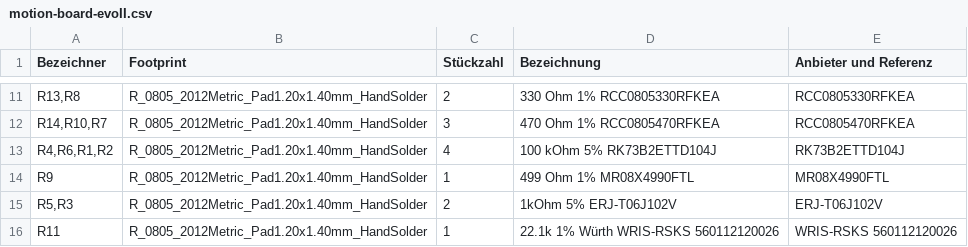
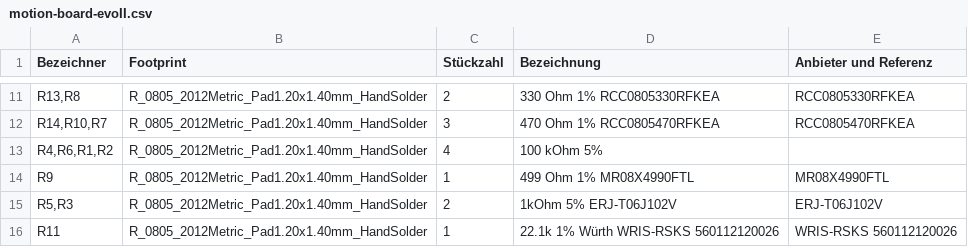
Before and after one commit to G-EDM/GEDM-EVO2-CNC, a CSV file: files/schematics-and-gerbers/BOMs/motion-board-evoII.csv, drawn as a sheet; only a part is shown, gaps mark what is left out; the diff names each change by its address in the sheet, - before the commit and + after, or states it on an @@ line.

Commit message:
Update motion-board-evoII.csv

```diff
--- a/files/schematics-and-gerbers/BOMs/motion-board-evoII.csv
+++ b/files/schematics-and-gerbers/BOMs/motion-board-evoII.csv
-D13 (Bezeichnung): 100 kOhm 5% RK73B2ETTD104J
+D13 (Bezeichnung): 100 kOhm 5%
-E13 (Anbieter und Referenz): RK73B2ETTD104J
+E13 (Anbieter und Referenz): (empty)
```
